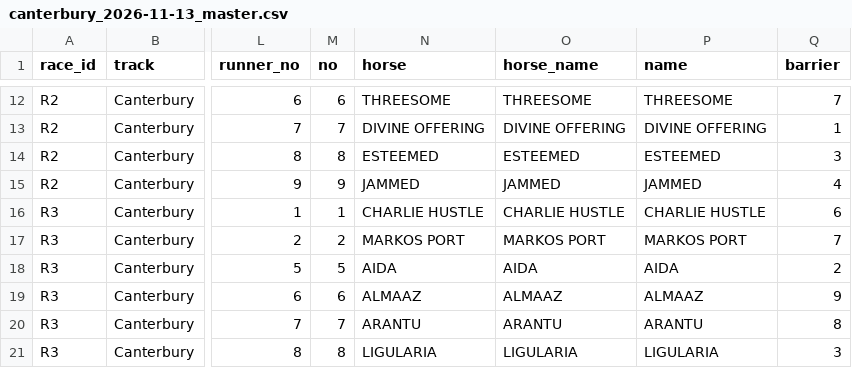
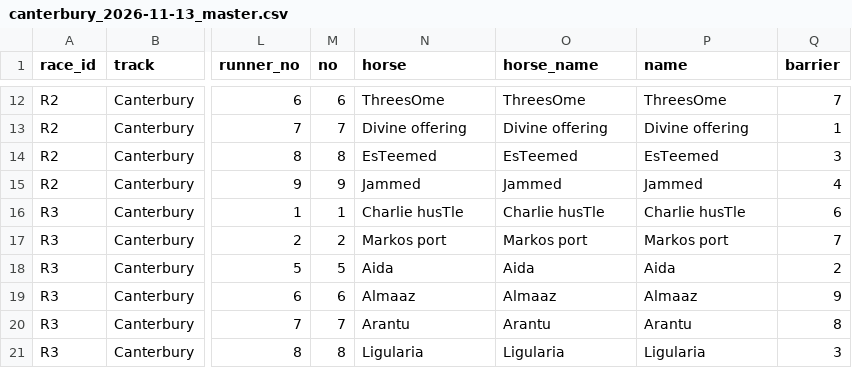
Before and after one commit to ConcilioGH/mounting-yard-pwa, a CSV file: meetings/2026-11-13-canterbury/canterbury_2026-11-13_master.csv, drawn as a sheet; only a part is shown, gaps mark what is left out; the diff covers the shown part only; the diff names each change by its address in the sheet, - before the commit and + after, or states it on an @@ line.

Commit message:
Restore horse name casing

```diff
--- a/meetings/2026-11-13-canterbury/canterbury_2026-11-13_master.csv
+++ b/meetings/2026-11-13-canterbury/canterbury_2026-11-13_master.csv
-N12 (horse): THREESOME
+N12 (horse): ThreesOme
-O12 (horse_name): THREESOME
+O12 (horse_name): ThreesOme
-P12 (name): THREESOME
+P12 (name): ThreesOme
-N13 (horse): DIVINE OFFERING
+N13 (horse): Divine offering
-O13 (horse_name): DIVINE OFFERING
+O13 (horse_name): Divine offering
-P13 (name): DIVINE OFFERING
+P13 (name): Divine offering
-N14 (horse): ESTEEMED
+N14 (horse): EsTeemed
-O14 (horse_name): ESTEEMED
+O14 (horse_name): EsTeemed
-P14 (name): ESTEEMED
+P14 (name): EsTeemed
-N15 (horse): JAMMED
+N15 (horse): Jammed
-O15 (horse_name): JAMMED
+O15 (horse_name): Jammed
-P15 (name): JAMMED
+P15 (name): Jammed
-N16 (horse): CHARLIE HUSTLE
+N16 (horse): Charlie husTle
-O16 (horse_name): CHARLIE HUSTLE
+O16 (horse_name): Charlie husTle
-P16 (name): CHARLIE HUSTLE
+P16 (name): Charlie husTle
-N17 (horse): MARKOS PORT
+N17 (horse): Markos port
-O17 (horse_name): MARKOS PORT
+O17 (horse_name): Markos port
-P17 (name): MARKOS PORT
+P17 (name): Markos port
-N18 (horse): AIDA
+N18 (horse): Aida
-O18 (horse_name): AIDA
+O18 (horse_name): Aida
-P18 (name): AIDA
+P18 (name): Aida
-N19 (horse): ALMAAZ
+N19 (horse): Almaaz
-O19 (horse_name): ALMAAZ
+O19 (horse_name): Almaaz
-P19 (name): ALMAAZ
+P19 (name): Almaaz
-N20 (horse): ARANTU
+N20 (horse): Arantu
-O20 (horse_name): ARANTU
+O20 (horse_name): Arantu
-P20 (name): ARANTU
+P20 (name): Arantu
-N21 (horse): LIGULARIA
+N21 (horse): Ligularia
-O21 (horse_name): LIGULARIA
+O21 (horse_name): Ligularia
-P21 (name): LIGULARIA
+P21 (name): Ligularia
```
Also changed, not shown: 135 edited cells elsewhere in this file, meetings/2026-11-14-newcastle/newcastle_2026-11-14_master.csv, meetings/2026-11-14-sandown-hillside/sandown_hillside_2026-11-14_master.csv, 1 other file.
